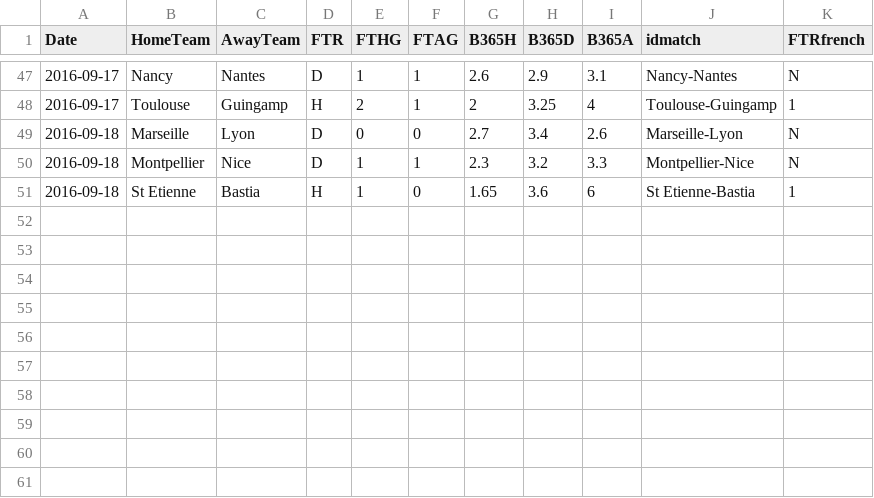
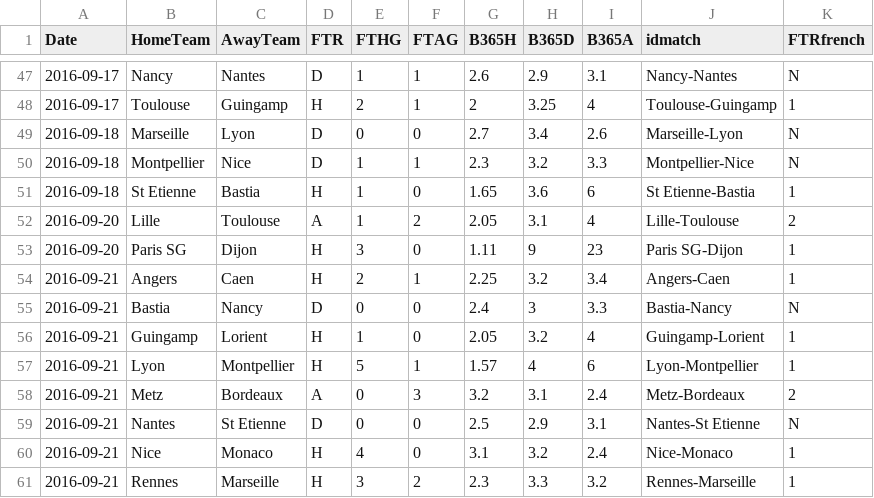
Before and after one commit to adndebanane/zds_bets, a CSV file: 00-datasets/20162017/results_l1_1617.csv, drawn as a sheet; only a part is shown, gaps mark what is left out.

```diff
--- a/00-datasets/20162017/results_l1_1617.csv
+++ b/00-datasets/20162017/results_l1_1617.csv
@@ -51 +51,11 @@ Date,HomeTeam,AwayTeam,FTR,FTHG,FTAG,B365H,B365D,B365A,idmatch,FTRfrench
 2016-09-18,St Etienne,Bastia,H,1,0,1.65,3.6,6,St Etienne-Bastia,1
+2016-09-20,Lille,Toulouse,A,1,2,2.05,3.1,4,Lille-Toulouse,2
+2016-09-20,Paris SG,Dijon,H,3,0,1.11,9,23,Paris SG-Dijon,1
+2016-09-21,Angers,Caen,H,2,1,2.25,3.2,3.4,Angers-Caen,1
+2016-09-21,Bastia,Nancy,D,0,0,2.4,3,3.3,Bastia-Nancy,N
+2016-09-21,Guingamp,Lorient,H,1,0,2.05,3.2,4,Guingamp-Lorient,1
+2016-09-21,Lyon,Montpellier,H,5,1,1.57,4,6,Lyon-Montpellier,1
+2016-09-21,Metz,Bordeaux,A,0,3,3.2,3.1,2.4,Metz-Bordeaux,2
+2016-09-21,Nantes,St Etienne,D,0,0,2.5,2.9,3.1,Nantes-St Etienne,N
+2016-09-21,Nice,Monaco,H,4,0,3.1,3.2,2.4,Nice-Monaco,1
+2016-09-21,Rennes,Marseille,H,3,2,2.3,3.3,3.2,Rennes-Marseille,1
```
Also changed, not shown: 00-datasets/20162017/clembets.csv, 00-datasets/20162017/players_bets.csv, 11 other files.
